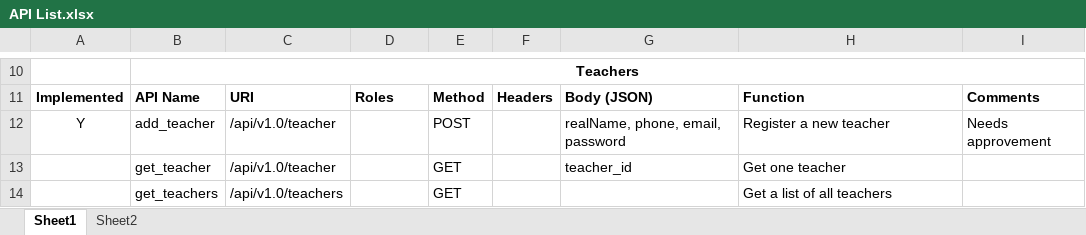
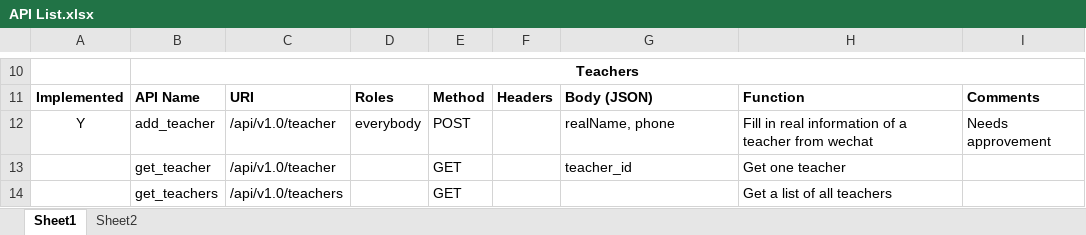
Before and after one commit to HenryYDJ/flaskAPI, an Excel workbook: API List.xlsx, sheet Sheet1, drawn as a sheet; only a part is shown, gaps mark what is left out; values as stored, in another font and other column widths than the file's, no borders; the diff names each change by its address in the sheet, - before the commit and + after, or states it on an @@ line.

Commit message:
Realized add real information for teacher

```diff
--- a/API List.xlsx (sheet Sheet1)
+++ b/API List.xlsx (sheet Sheet1)
-D12: (empty)
+D12: everybody
-G12: realName, phone, email, password
+G12: realName, phone
-H12: Register a new teacher
+H12: Fill in real information of a teacher from wechat
```
Also changed, not shown: 4 other files.
